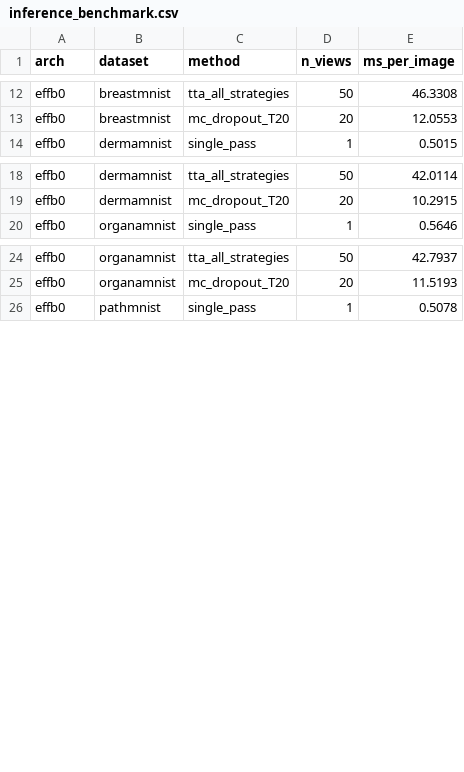
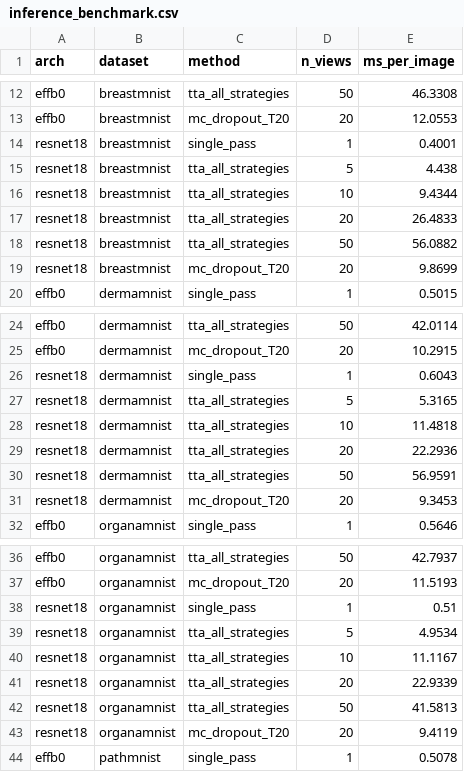
Before and after one commit to mustafaerensoyhan/uncertainty-tta-medmnist, a CSV file: results/inference_benchmark.csv, drawn as a sheet; only a part is shown, gaps mark what is left out; the diff covers the shown part only; the diff names each change by its address in the sheet, - before the commit and + after, or states it on an @@ line.

Commit message:
Add ResNet inference benchmarks (all 6 datasets) + Figure 1

```diff
--- a/results/inference_benchmark.csv
+++ b/results/inference_benchmark.csv
+row 14: resnet18 | breastmnist | single_pass | 1 | 0.4001
+row 15: resnet18 | breastmnist | tta_all_strategies | 5 | 4.438
+row 16: resnet18 | breastmnist | tta_all_strategies | 10 | 9.4344
+row 17: resnet18 | breastmnist | tta_all_strategies | 20 | 26.4833
+row 18: resnet18 | breastmnist | tta_all_strategies | 50 | 56.0882
+row 19: resnet18 | breastmnist | mc_dropout_T20 | 20 | 9.8699
+row 26: resnet18 | dermamnist | single_pass | 1 | 0.6043
+row 27: resnet18 | dermamnist | tta_all_strategies | 5 | 5.3165
+row 28: resnet18 | dermamnist | tta_all_strategies | 10 | 11.4818
+row 29: resnet18 | dermamnist | tta_all_strategies | 20 | 22.2936
+row 30: resnet18 | dermamnist | tta_all_strategies | 50 | 56.9591
+row 31: resnet18 | dermamnist | mc_dropout_T20 | 20 | 9.3453
+row 38: resnet18 | organamnist | single_pass | 1 | 0.51
+row 39: resnet18 | organamnist | tta_all_strategies | 5 | 4.9534
+row 40: resnet18 | organamnist | tta_all_strategies | 10 | 11.1167
+row 41: resnet18 | organamnist | tta_all_strategies | 20 | 22.9339
+row 42: resnet18 | organamnist | tta_all_strategies | 50 | 41.5813
+row 43: resnet18 | organamnist | mc_dropout_T20 | 20 | 9.4119
```
Also changed, not shown: 12 added rows elsewhere in this file, 1 other file.
